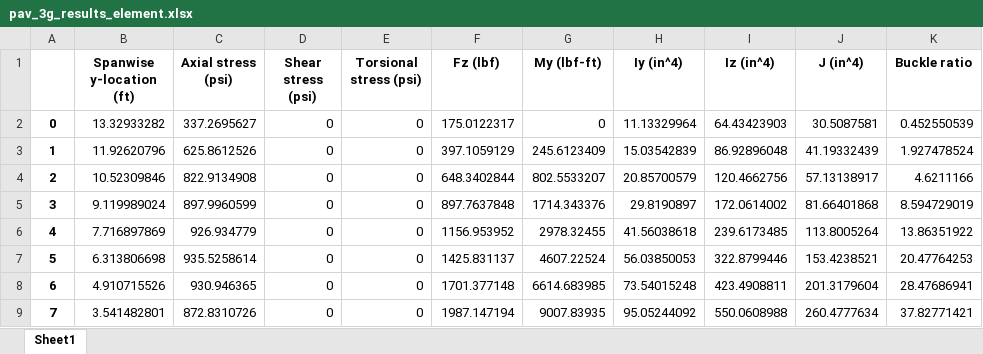
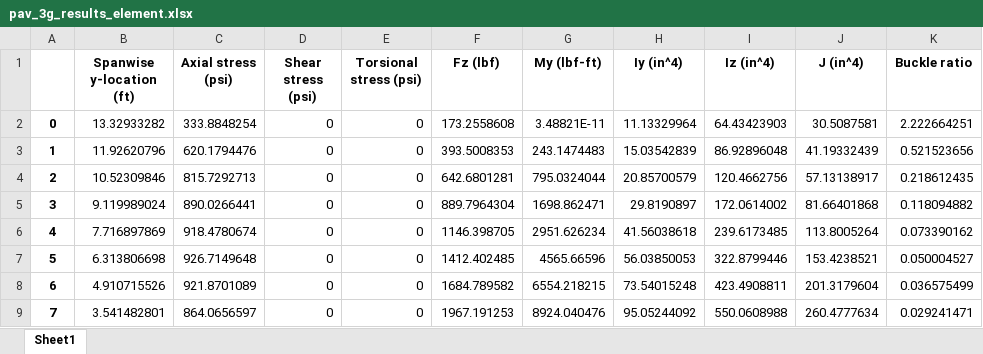
Before and after one commit to LSDOlab/aframe, an Excel workbook: pav_3g_results_element.xlsx, sheet Sheet1, drawn as a sheet; only a part is shown; values as stored, in another font and other column widths than the file's, no borders; the diff covers the shown part only; the diff names each change by its address in the sheet, - before the commit and + after, or states it on an @@ line.

```diff
--- a/pav_3g_results_element.xlsx (sheet Sheet1)
+++ b/pav_3g_results_element.xlsx (sheet Sheet1)
-C2 (Axial stress (psi)): 337.2695627
+C2 (Axial stress (psi)): 333.8848254
-F2 (Fz (lbf)): 175.0122317
+F2 (Fz (lbf)): 173.2558608
-G2 (My (lbf-ft)): 0
+G2 (My (lbf-ft)): 3.48821E-11
-K2 (Buckle ratio): 0.452550539
+K2 (Buckle ratio): 2.222664251
-C3 (Axial stress (psi)): 625.8612526
+C3 (Axial stress (psi)): 620.1794476
-F3 (Fz (lbf)): 397.1059129
+F3 (Fz (lbf)): 393.5008353
-G3 (My (lbf-ft)): 245.6123409
+G3 (My (lbf-ft)): 243.1474483
-K3 (Buckle ratio): 1.927478524
+K3 (Buckle ratio): 0.521523656
-C4 (Axial stress (psi)): 822.9134908
+C4 (Axial stress (psi)): 815.7292713
-F4 (Fz (lbf)): 648.3402844
+F4 (Fz (lbf)): 642.6801281
-G4 (My (lbf-ft)): 802.5533207
+G4 (My (lbf-ft)): 795.0324044
-K4 (Buckle ratio): 4.6211166
+K4 (Buckle ratio): 0.218612435
-C5 (Axial stress (psi)): 897.9960599
+C5 (Axial stress (psi)): 890.0266441
-F5 (Fz (lbf)): 897.7637848
+F5 (Fz (lbf)): 889.7964304
-G5 (My (lbf-ft)): 1714.343376
+G5 (My (lbf-ft)): 1698.862471
-K5 (Buckle ratio): 8.594729019
+K5 (Buckle ratio): 0.118094882
-C6 (Axial stress (psi)): 926.934779
+C6 (Axial stress (psi)): 918.4780674
-F6 (Fz (lbf)): 1156.953952
+F6 (Fz (lbf)): 1146.398705
-G6 (My (lbf-ft)): 2978.32455
+G6 (My (lbf-ft)): 2951.626234
-K6 (Buckle ratio): 13.86351922
+K6 (Buckle ratio): 0.073390162
-C7 (Axial stress (psi)): 935.5258614
+C7 (Axial stress (psi)): 926.7149648
-F7 (Fz (lbf)): 1425.831137
+F7 (Fz (lbf)): 1412.402485
-G7 (My (lbf-ft)): 4607.22524
+G7 (My (lbf-ft)): 4565.66596
-K7 (Buckle ratio): 20.47764253
+K7 (Buckle ratio): 0.050004527
-C8 (Axial stress (psi)): 930.946365
+C8 (Axial stress (psi)): 921.8701089
-F8 (Fz (lbf)): 1701.377148
+F8 (Fz (lbf)): 1684.789582
-G8 (My (lbf-ft)): 6614.683985
+G8 (My (lbf-ft)): 6554.218215
-K8 (Buckle ratio): 28.47686941
+K8 (Buckle ratio): 0.036575499
-C9 (Axial stress (psi)): 872.8310726
+C9 (Axial stress (psi)): 864.0656597
-F9 (Fz (lbf)): 1987.147194
+F9 (Fz (lbf)): 1967.191253
-G9 (My (lbf-ft)): 9007.83935
+G9 (My (lbf-ft)): 8924.040476
-K9 (Buckle ratio): 37.82771421
+K9 (Buckle ratio): 0.029241471
```
Also changed, not shown: 48 edited cells elsewhere in this sheet, pav_3g_results_nodal.xlsx, 9 other files.
